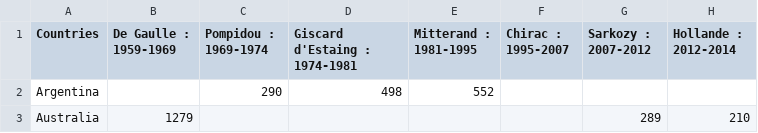
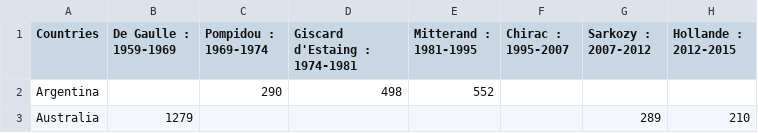
Before and after one commit to smachraoui/Dataviz, a CSV file: data_clients_pres.csv, drawn as a sheet; only a part is shown.

Commit message:
Update data_clients_pres.csv

```diff
--- a/data_clients_pres.csv
+++ b/data_clients_pres.csv
@@ -1,2 +1,2 @@
-Countries	De Gaulle : 1959-1969	Pompidou : 1969-1974	Giscard d'Estaing : 1974-1981	Mitterand : 1981-1995	Chirac : 1995-2007	Sarkozy : 2007-2012	Hollande : 2012-2014
+Countries	De Gaulle : 1959-1969	Pompidou : 1969-1974	Giscard d'Estaing : 1974-1981	Mitterand : 1981-1995	Chirac : 1995-2007	Sarkozy : 2007-2012	Hollande : 2012-2015
 Argentina		290	498	552			
```
